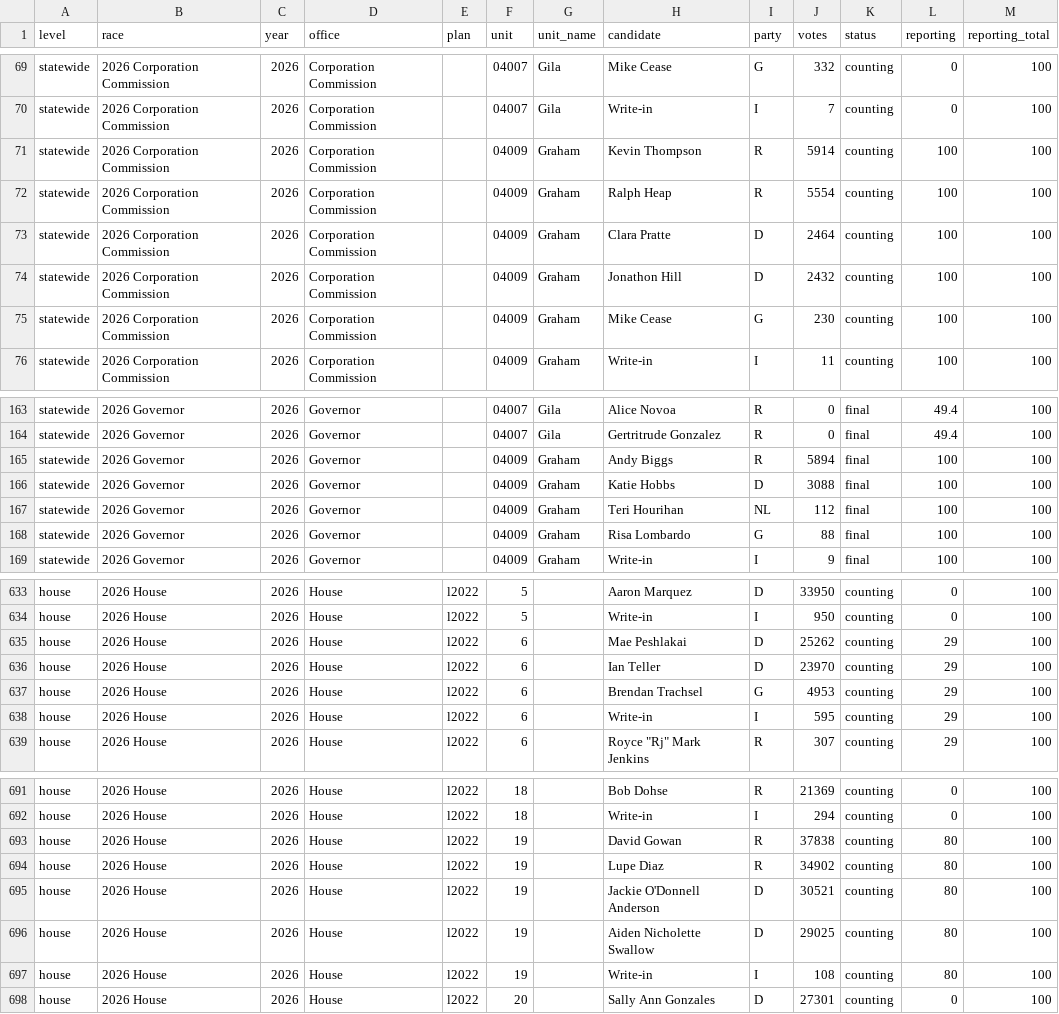
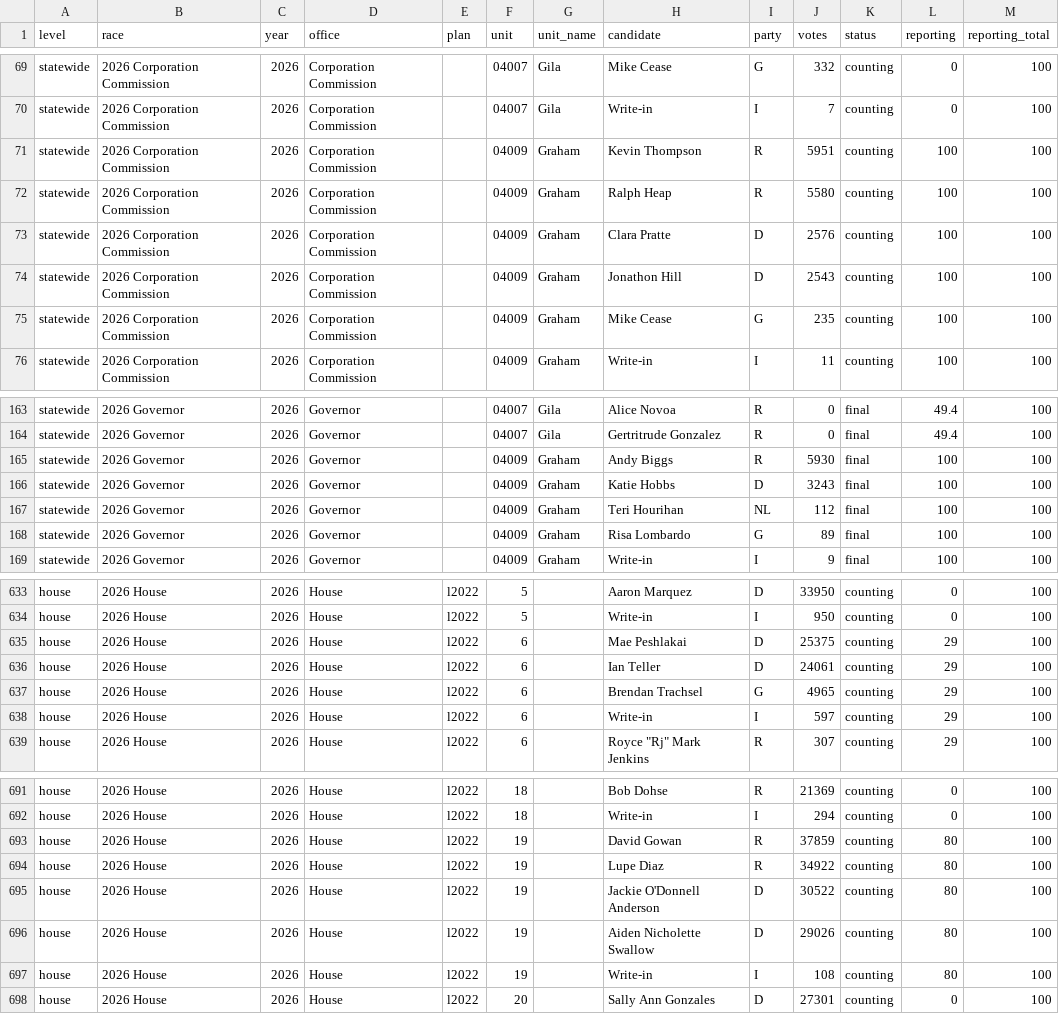
Before and after one commit to danieljchapman/danieljchapman.github.io, a CSV file: az/data/live_2026.csv, drawn as a sheet; only a part is shown, gaps mark what is left out; the diff covers the shown part only.

```diff
--- a/az/data/live_2026.csv
+++ b/az/data/live_2026.csv
@@ -70,7 +70,7 @@ statewide,2026 Corporation Commission,2026,Corporation Commission,,04007,Gila,Mi
 statewide,2026 Corporation Commission,2026,Corporation Commission,,04007,Gila,Write-in,I,7,counting,0,100
-statewide,2026 Corporation Commission,2026,Corporation Commission,,04009,Graham,Kevin Thompson,R,5914,counting,100,100
-statewide,2026 Corporation Commission,2026,Corporation Commission,,04009,Graham,Ralph Heap,R,5554,counting,100,100
-statewide,2026 Corporation Commission,2026,Corporation Commission,,04009,Graham,Clara Pratte,D,2464,counting,100,100
-statewide,2026 Corporation Commission,2026,Corporation Commission,,04009,Graham,Jonathon Hill,D,2432,counting,100,100
-statewide,2026 Corporation Commission,2026,Corporation Commission,,04009,Graham,Mike Cease,G,230,counting,100,100
+statewide,2026 Corporation Commission,2026,Corporation Commission,,04009,Graham,Kevin Thompson,R,5951,counting,100,100
+statewide,2026 Corporation Commission,2026,Corporation Commission,,04009,Graham,Ralph Heap,R,5580,counting,100,100
+statewide,2026 Corporation Commission,2026,Corporation Commission,,04009,Graham,Clara Pratte,D,2576,counting,100,100
+statewide,2026 Corporation Commission,2026,Corporation Commission,,04009,Graham,Jonathon Hill,D,2543,counting,100,100
+statewide,2026 Corporation Commission,2026,Corporation Commission,,04009,Graham,Mike Cease,G,235,counting,100,100
 statewide,2026 Corporation Commission,2026,Corporation Commission,,04009,Graham,Write-in,I,11,counting,100,100
@@ -164,6 +164,6 @@ statewide,2026 Governor,2026,Governor,,04007,Gila,Alice Novoa,R,0,final,49.4,100
 statewide,2026 Governor,2026,Governor,,04007,Gila,Gertritrude Gonzalez,R,0,final,49.4,100
-statewide,2026 Governor,2026,Governor,,04009,Graham,Andy Biggs,R,5894,final,100,100
-statewide,2026 Governor,2026,Governor,,04009,Graham,Katie Hobbs,D,3088,final,100,100
+statewide,2026 Governor,2026,Governor,,04009,Graham,Andy Biggs,R,5930,final,100,100
+statewide,2026 Governor,2026,Governor,,04009,Graham,Katie Hobbs,D,3243,final,100,100
 statewide,2026 Governor,2026,Governor,,04009,Graham,Teri Hourihan,NL,112,final,100,100
-statewide,2026 Governor,2026,Governor,,04009,Graham,Risa Lombardo,G,88,final,100,100
+statewide,2026 Governor,2026,Governor,,04009,Graham,Risa Lombardo,G,89,final,100,100
 statewide,2026 Governor,2026,Governor,,04009,Graham,Write-in,I,9,final,100,100
@@ -634,6 +634,6 @@ house,2026 House,2026,House,l2022,5,,Aaron Marquez,D,33950,counting,0,100
 house,2026 House,2026,House,l2022,5,,Write-in,I,950,counting,0,100
-house,2026 House,2026,House,l2022,6,,Mae Peshlakai,D,25262,counting,29,100
-house,2026 House,2026,House,l2022,6,,Ian Teller,D,23970,counting,29,100
-house,2026 House,2026,House,l2022,6,,Brendan Trachsel,G,4953,counting,29,100
-house,2026 House,2026,House,l2022,6,,Write-in,I,595,counting,29,100
+house,2026 House,2026,House,l2022,6,,Mae Peshlakai,D,25375,counting,29,100
+house,2026 House,2026,House,l2022,6,,Ian Teller,D,24061,counting,29,100
+house,2026 House,2026,House,l2022,6,,Brendan Trachsel,G,4965,counting,29,100
+house,2026 House,2026,House,l2022,6,,Write-in,I,597,counting,29,100
 house,2026 House,2026,House,l2022,6,,"Royce ""Rj"" Mark Jenkins",R,307,counting,29,100
@@ -692,6 +692,6 @@ house,2026 House,2026,House,l2022,18,,Bob Dohse,R,21369,counting,0,100
 house,2026 House,2026,House,l2022,18,,Write-in,I,294,counting,0,100
-house,2026 House,2026,House,l2022,19,,David Gowan,R,37838,counting,80,100
-house,2026 House,2026,House,l2022,19,,Lupe Diaz,R,34902,counting,80,100
-house,2026 House,2026,House,l2022,19,,Jackie O'Donnell Anderson,D,30521,counting,80,100
-house,2026 House,2026,House,l2022,19,,Aiden Nicholette Swallow,D,29025,counting,80,100
+house,2026 House,2026,House,l2022,19,,David Gowan,R,37859,counting,80,100
+house,2026 House,2026,House,l2022,19,,Lupe Diaz,R,34922,counting,80,100
+house,2026 House,2026,House,l2022,19,,Jackie O'Donnell Anderson,D,30522,counting,80,100
+house,2026 House,2026,House,l2022,19,,Aiden Nicholette Swallow,D,29026,counting,80,100
 house,2026 House,2026,House,l2022,19,,Write-in,I,108,counting,80,100
```
Also changed, not shown: 16 edited cells elsewhere in this file, 1 other file.
